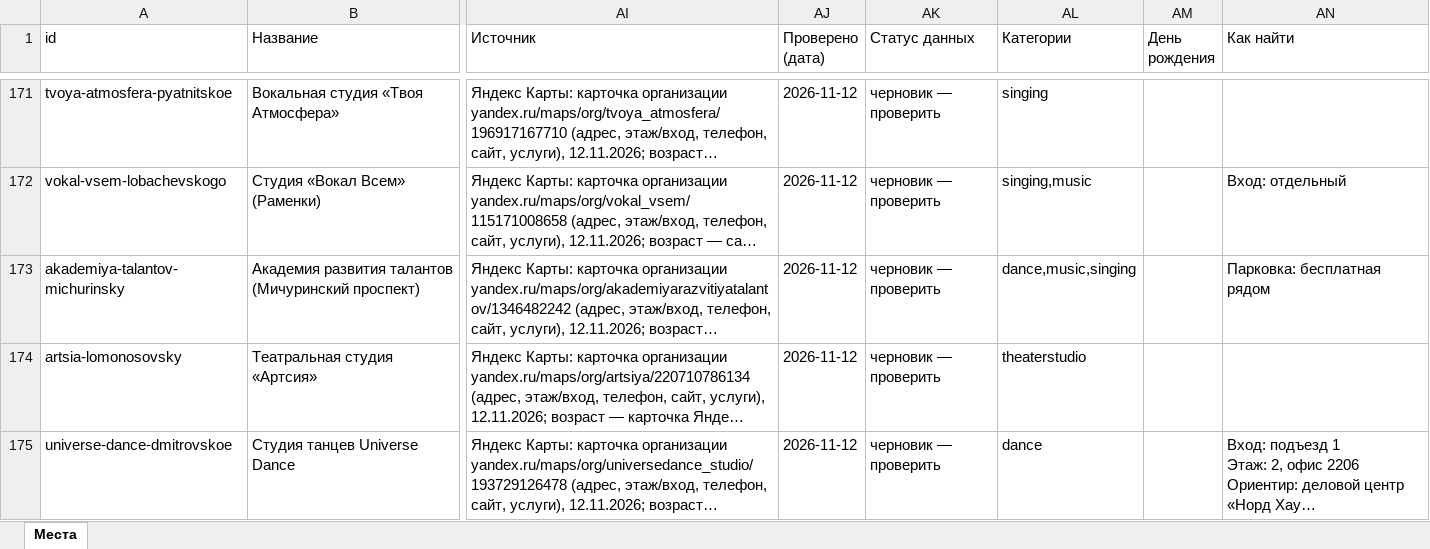
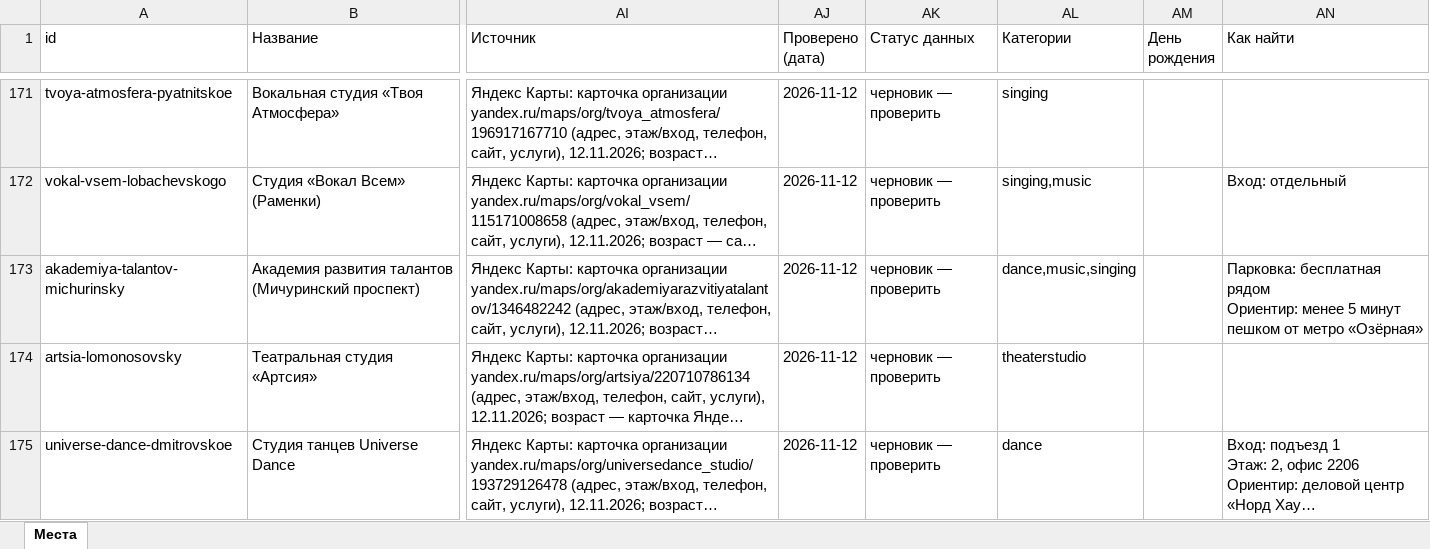
Before and after one commit to vadimsurov-apps/kudapoiti-data, an Excel workbook: data/parts/creative.xlsx, sheet Места, drawn as a sheet; only a part is shown, gaps mark what is left out; long unchanged cells end in …; values as stored, in another font and other column widths than the file's, no borders; ↵ is a line break in a cell; the diff names each change by its address in the sheet, - before the commit and + after, or states it on an @@ line.

```diff
--- a/data/parts/creative.xlsx (sheet Места)
+++ b/data/parts/creative.xlsx (sheet Места)
-AN173 (Как найти): …бесплатная рядом
+AN173 (Как найти): …бесплатная рядом ↵ Ориентир: менее 5 минут пешком от метро «Озёрная»
```
Also changed, not shown: data/kuda-poiti-mesta.xlsx, data/parts/fun.xlsx, 8 other files.
